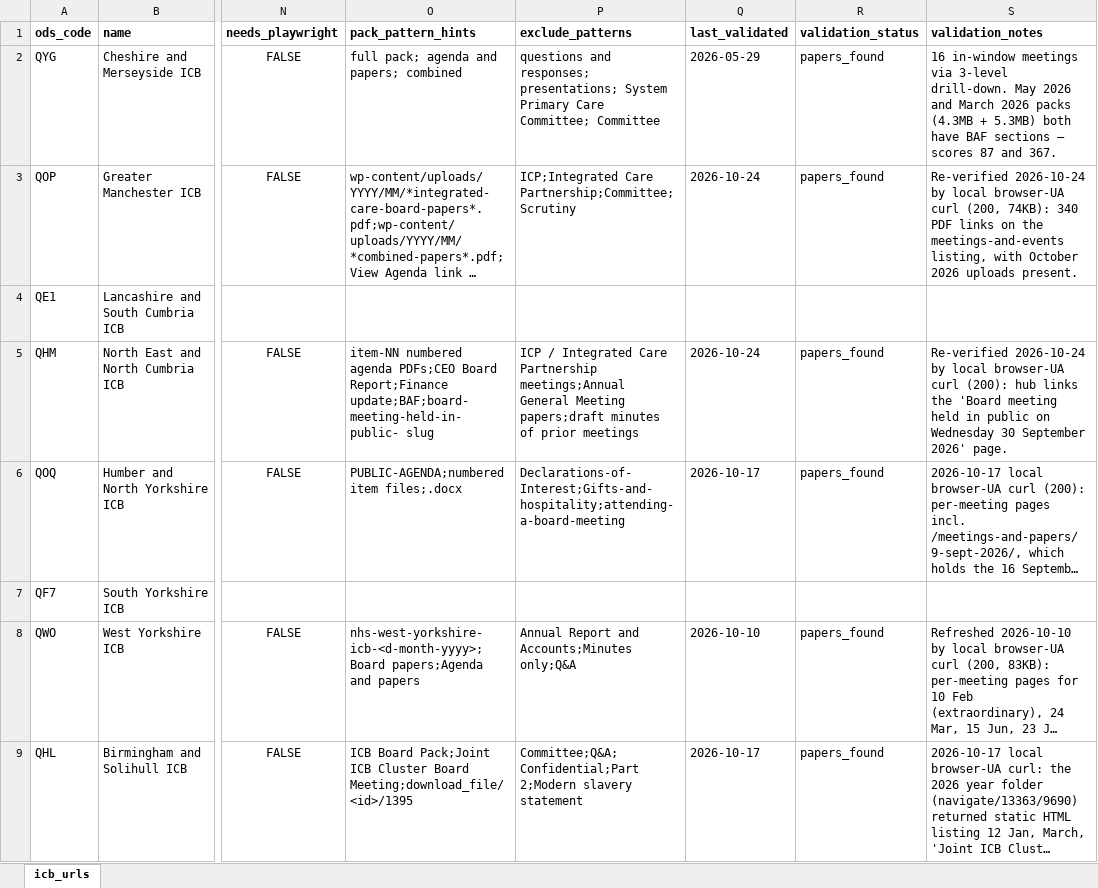
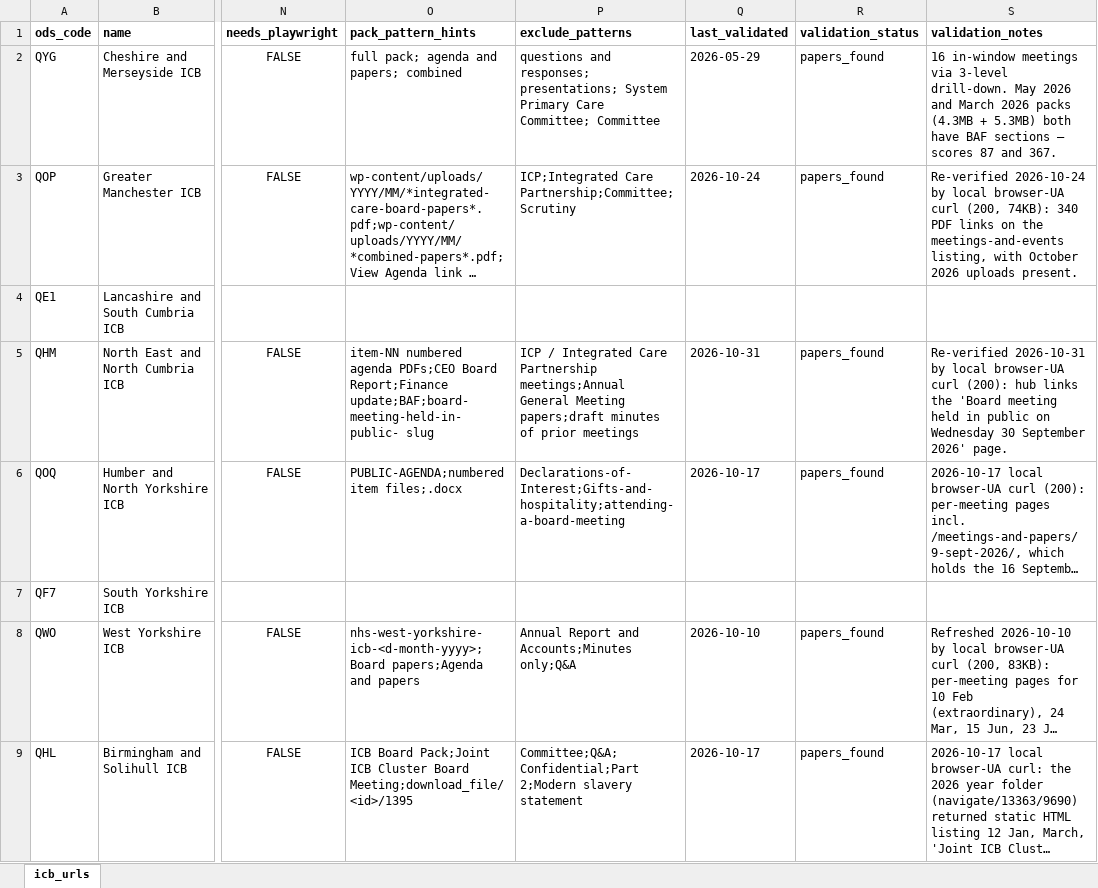
Before and after one commit to Davewest84/nhs-trust-icb-data, an Excel workbook: icb_urls.xlsx, sheet icb_urls, drawn as a sheet; only a part is shown, gaps mark what is left out; long unchanged cells end in …; values as stored, in another font and other column widths than the file's, no borders; the diff covers the shown part only; the diff names each change by its address in the sheet, - before the commit and + after, or states it on an @@ line.

```diff
--- a/icb_urls.xlsx (sheet icb_urls)
+++ b/icb_urls.xlsx (sheet icb_urls)
-Q5 (last_validated): 2026-10-24
+Q5 (last_validated): 2026-10-31
-S5 (validation_notes): Re-verified 2026-10-24 by local…
+S5 (validation_notes): Re-verified 2026-10-31 by local…
```
Also changed, not shown: 10 edited cells elsewhere in this sheet, icb-contacts.xlsx, trust-contacts.xlsx, 12 other files.
